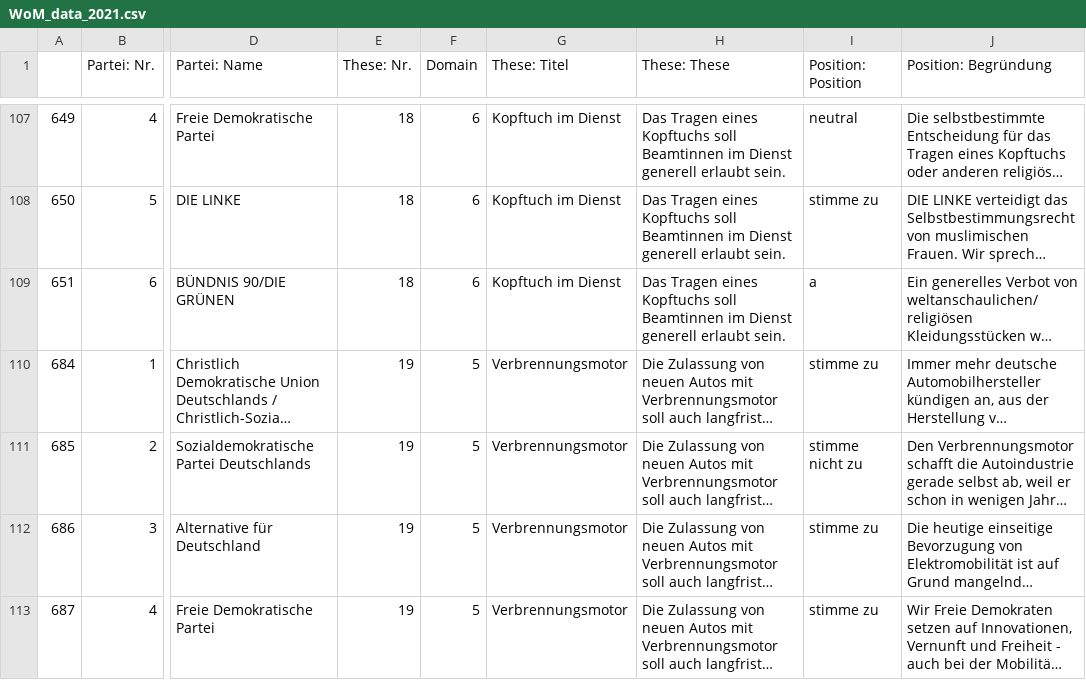
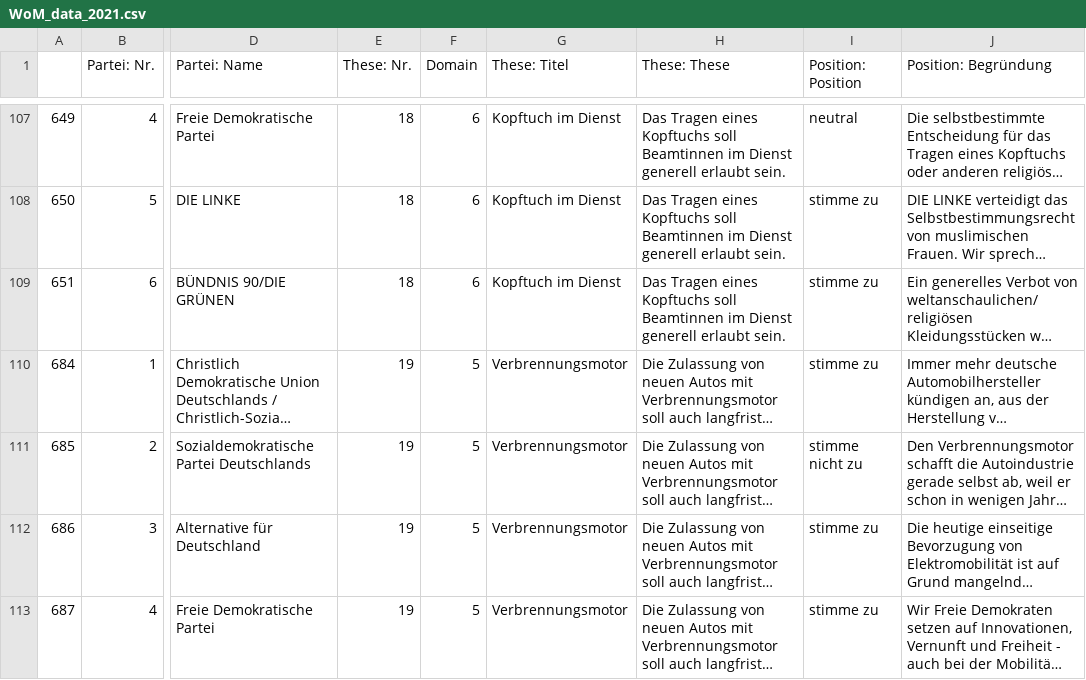
Before and after one commit to tceron/capture_similarity_between_political_parties, a CSV file: data/ground_truth/WoM_data_2021.csv, drawn as a sheet; only a part is shown, gaps mark what is left out; long unchanged cells end in …; the diff names each change by its address in the sheet, - before the commit and + after, or states it on an @@ line.

Commit message:
Update WoM_data_2021.csv

```diff
--- a/data/ground_truth/WoM_data_2021.csv
+++ b/data/ground_truth/WoM_data_2021.csv
-I109 (Position: Position): a
+I109 (Position: Position): stimme zu
```
